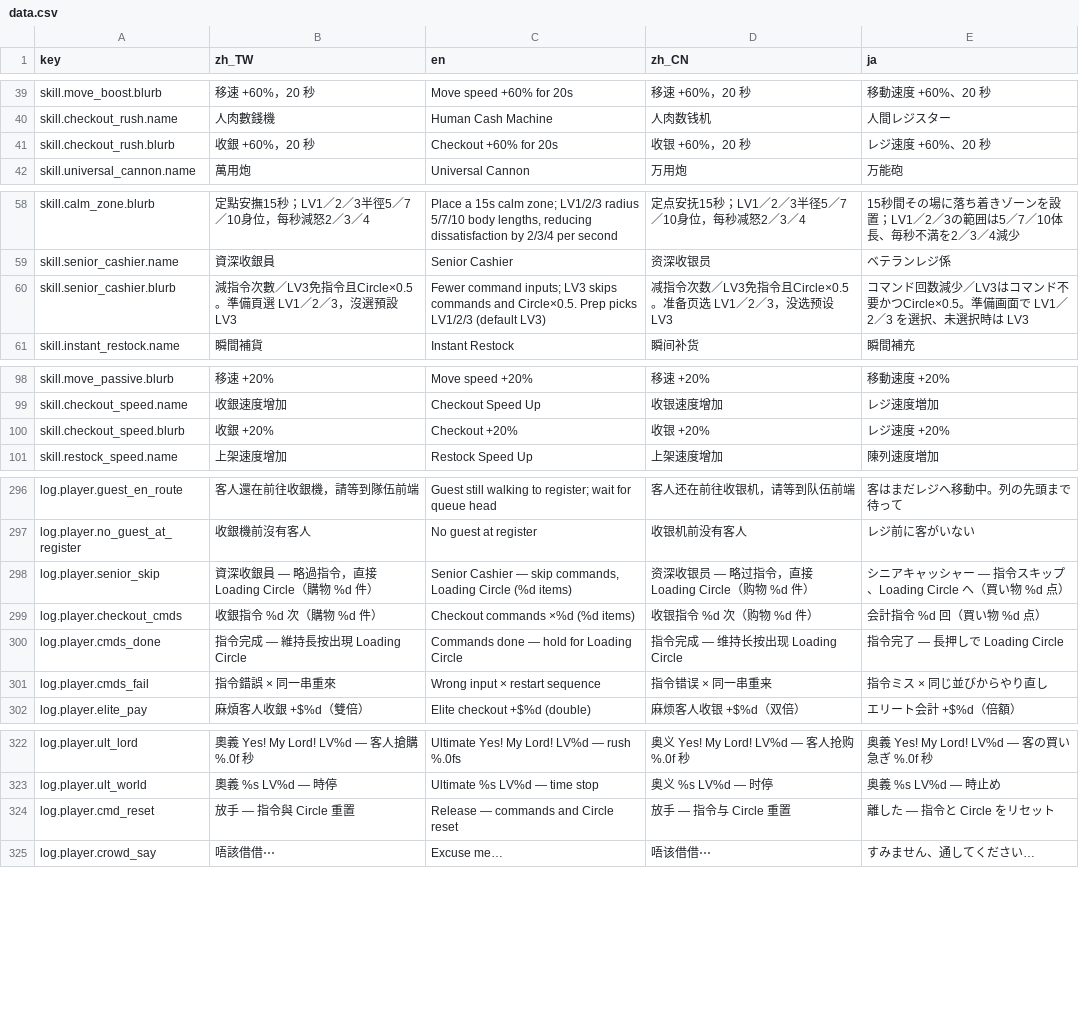
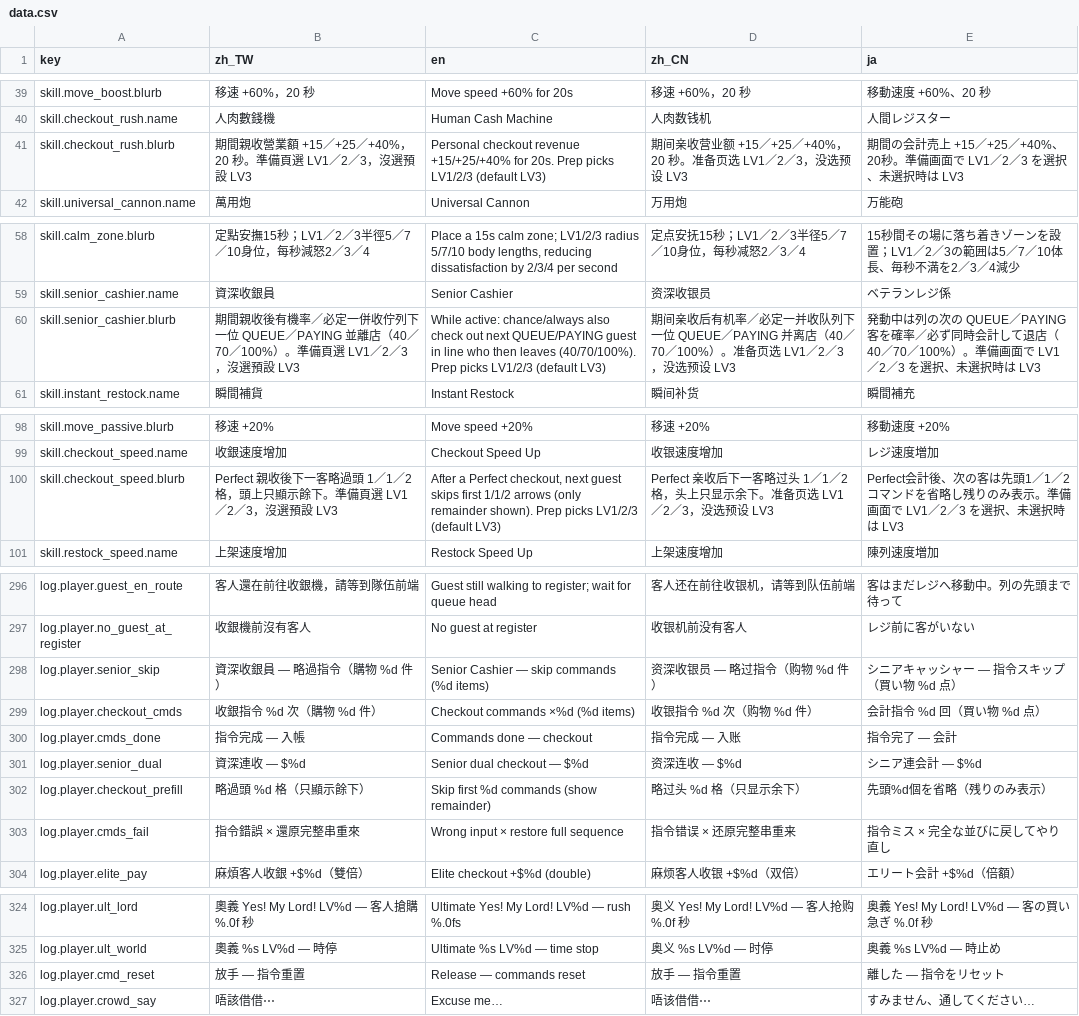
Before and after one commit to bzkit1983/imdoing, a CSV file: godot/game/locale/data.csv, drawn as a sheet; only a part is shown, gaps mark what is left out.

```diff
--- a/godot/game/locale/data.csv
+++ b/godot/game/locale/data.csv
@@ -40,3 +40,3 @@ skill.move_boost.blurb,移速 +60%，20 秒,Move speed +60% for 20s,移速 +60%
 skill.checkout_rush.name,人肉數錢機,Human Cash Machine,人肉数钱机,人間レジスター
-skill.checkout_rush.blurb,收銀 +60%，20 秒,Checkout +60% for 20s,收银 +60%，20 秒,レジ速度 +60%、20 秒
+skill.checkout_rush.blurb,期間親收營業額 +15／+25／+40%，20 秒。準備頁選 LV1／2／3，沒選預設 LV3,Personal checkout revenue +15/+25/+40% for 20s. Prep picks LV1/2/3 (default LV3),期间亲收营业额 +15／+25／+40%，20 秒。准备页选 LV1／2／3，没选预设 LV3,期間の会計売上 +15／+25／+40%、20秒。準備画面で LV1／2／3 を選択、未選択時は LV3
 skill.universal_cannon.name,萬用炮,Universal Cannon,万用炮,万能砲
@@ -59,3 +59,3 @@ skill.calm_zone.blurb,定點安撫15秒；LV1／2／3半徑5／7／10身位，
 skill.senior_cashier.name,資深收銀員,Senior Cashier,资深收银员,ベテランレジ係
-skill.senior_cashier.blurb,減指令次數／LV3免指令且Circle×0.5。準備頁選 LV1／2／3，沒選預設 LV3,Fewer command inputs; LV3 skips commands and Circle×0.5. Prep picks LV1/2/3 (default LV3),减指令次数／LV3免指令且Circle×0.5。准备页选 LV1／2／3，没选预设 LV3,コマンド回数減少／LV3はコマンド不要かつCircle×0.5。準備画面で LV1／2／3 を選択、未選択時は LV3
+skill.senior_cashier.blurb,期間親收後有機率／必定一併收佇列下一位 QUEUE／PAYING 並離店（40／70／100%）。準備頁選 LV1／2／3，沒選預設 LV3,"While active: chance/always also check out next QUEUE/PAYING guest in line who then leaves (40/70/100%). Prep picks LV1/2/3 (default LV3)",期间亲收后有机率／必定一并收队列下一位 QUEUE／PAYING 并离店（40／70／100%）。准备页选 LV1／2／3，没选预设 LV3,発動中は列の次の QUEUE／PAYING 客を確率／必ず同時会計して退店（40／70／100%）。準備画面で LV1／2／3 を選択、未選択時は LV3
 skill.instant_restock.name,瞬間補貨,Instant Restock,瞬间补货,瞬間補充
@@ -99,3 +99,3 @@ skill.move_passive.blurb,移速 +20%,Move speed +20%,移速 +20%,移動速度 +2
 skill.checkout_speed.name,收銀速度增加,Checkout Speed Up,收银速度增加,レジ速度増加
-skill.checkout_speed.blurb,收銀 +20%,Checkout +20%,收银 +20%,レジ速度 +20%
+skill.checkout_speed.blurb,Perfect 親收後下一客略過頭 1／1／2 格，頭上只顯示餘下。準備頁選 LV1／2／3，沒選預設 LV3,"After a Perfect checkout, next guest skips first 1/1/2 arrows (only remainder shown). Prep picks LV1/2/3 (default LV3)",Perfect 亲收后下一客略过头 1／1／2 格，头上只显示余下。准备页选 LV1／2／3，没选预设 LV3,Perfect会計後、次の客は先頭1／1／2コマンドを省略し残りのみ表示。準備画面で LV1／2／3 を選択、未選択時は LV3
 skill.restock_speed.name,上架速度增加,Restock Speed Up,上架速度增加,陳列速度増加
@@ -297,6 +297,8 @@ log.player.guest_en_route,客人還在前往收銀機，請等到隊伍前端,Gu
 log.player.no_guest_at_register,收銀機前沒有客人,No guest at register,收银机前没有客人,レジ前に客がいない
-log.player.senior_skip,資深收銀員 — 略過指令，直接 Loading Circle（購物 %d 件）,"Senior Cashier — skip commands, Loading Circle (%d items)",资深收银员 — 略过指令，直接 Loading Circle（购物 %d 件）,シニアキャッシャー — 指令スキップ、Loading Circle へ（買い物 %d 点）
+log.player.senior_skip,資深收銀員 — 略過指令（購物 %d 件）,"Senior Cashier — skip commands (%d items)",资深收银员 — 略过指令（购物 %d 件）,シニアキャッシャー — 指令スキップ（買い物 %d 点）
 log.player.checkout_cmds,收銀指令 %d 次（購物 %d 件）,Checkout commands ×%d (%d items),收银指令 %d 次（购物 %d 件）,会計指令 %d 回（買い物 %d 点）
-log.player.cmds_done,指令完成 — 維持長按出現 Loading Circle,Commands done — hold for Loading Circle,指令完成 — 维持长按出现 Loading Circle,指令完了 — 長押しで Loading Circle
-log.player.cmds_fail,指令錯誤 × 同一串重來,Wrong input × restart sequence,指令错误 × 同一串重来,指令ミス × 同じ並びからやり直し
+log.player.cmds_done,指令完成 — 入帳,Commands done — checkout,指令完成 — 入账,指令完了 — 会計
+log.player.senior_dual,資深連收 — $%d,Senior dual checkout — $%d,资深连收 — $%d,シニア連会計 — $%d
+log.player.checkout_prefill,略過頭 %d 格（只顯示餘下）,Skip first %d commands (show remainder),略过头 %d 格（只显示余下）,先頭%d個を省略（残りのみ表示）
+log.player.cmds_fail,指令錯誤 × 還原完整串重來,Wrong input × restore full sequence,指令错误 × 还原完整串重来,指令ミス × 完全な並びに戻してやり直し
 log.player.elite_pay,麻煩客人收銀  +$%d（雙倍）,Elite checkout  +$%d (double),麻烦客人收银  +$%d（双倍）,エリート会計  +$%d（倍額）
@@ -323,3 +325,3 @@ log.player.ult_lord,奧義 Yes! My Lord! LV%d — 客人搶購 %.0f 秒,Ultimate
 log.player.ult_world,奧義 %s LV%d — 時停,Ultimate %s LV%d — time stop,奥义 %s LV%d — 时停,奥義 %s LV%d — 時止め
-log.player.cmd_reset,放手 — 指令與 Circle 重置,Release — commands and Circle reset,放手 — 指令与 Circle 重置,離した — 指令と Circle をリセット
+log.player.cmd_reset,放手 — 指令重置,Release — commands reset,放手 — 指令重置,離した — 指令をリセット
 log.player.crowd_say,唔該借借⋯,Excuse me…,唔该借借⋯,すみません、通してください…
```
Also changed, not shown: godot/game/locale/strings.csv, 20 other files.
